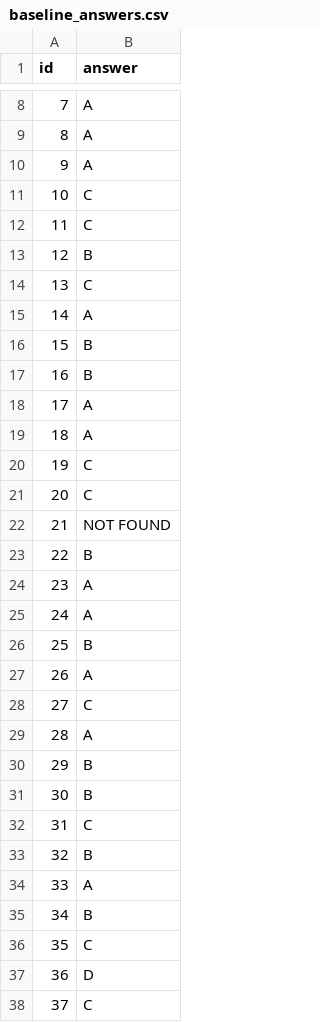
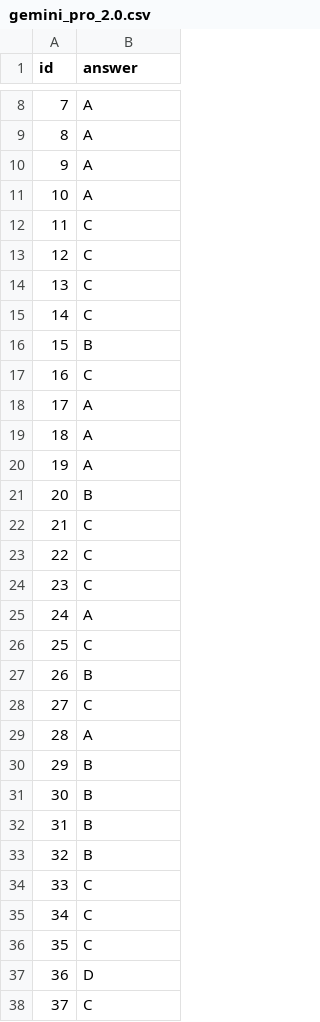
Before and after one commit to JayYeung/tesla_kaggle, a CSV file: gemini_pro_2.0.csv (was baseline_answers.csv), drawn as a sheet; only a part is shown, gaps mark what is left out; the diff covers the shown part only.

```diff
--- a/baseline_answers.csv
+++ b/gemini_pro_2.0.csv
@@ -10,19 +10,19 @@ id,answer
 9,A
-10,C
+10,A
 11,C
-12,B
+12,C
 13,C
-14,A
+14,C
 15,B
-16,B
+16,C
 17,A
 18,A
-19,C
-20,C
-21,NOT FOUND
-22,B
-23,A
+19,A
+20,B
+21,C
+22,C
+23,C
 24,A
-25,B
-26,A
+25,C
+26,B
 27,C
@@ -31,6 +31,6 @@ id,answer
 30,B
-31,C
+31,B
 32,B
-33,A
-34,B
+33,C
+34,C
 35,C
```
Also changed, not shown: 6 edited cells elsewhere in this file, 1 other file.
